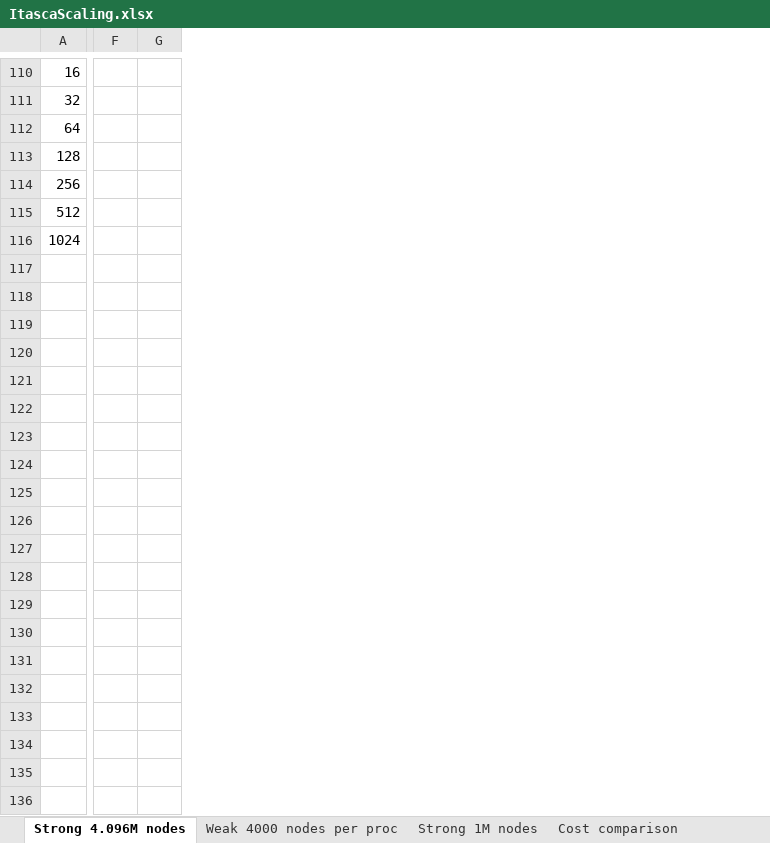
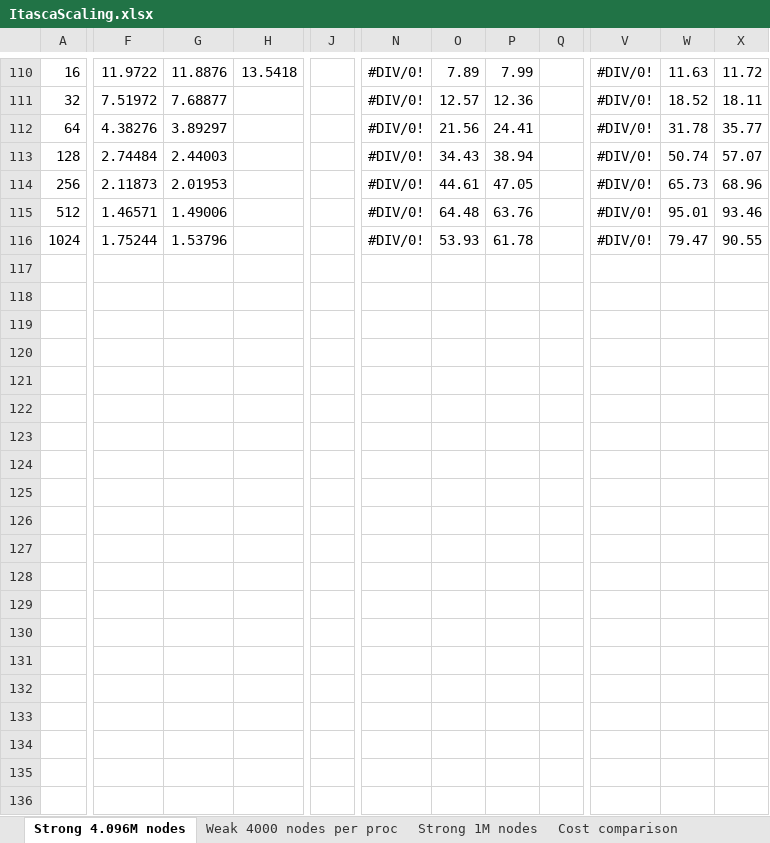
Before and after one commit to bollig/Karen, an Excel workbook: latex/performance_content/scaling/ItascaScaling.xlsx, sheet Strong 4.096M nodes, drawn as a sheet; only a part is shown, gaps mark what is left out; values as stored, in another font and other column widths than the file's, no borders; charts and pictures not drawn; removed rows and columns are numbered as before the commit, all else as after; rows hold the shown columns only; the diff covers the shown part only; the diff names each change by its address in the sheet, - before the commit and + after, or states it on an @@ line.

```diff
--- a/latex/performance_content/scaling/ItascaScaling.xlsx (sheet Strong 4.096M nodes)
+++ b/latex/performance_content/scaling/ItascaScaling.xlsx (sheet Strong 4.096M nodes)
-column F, empty
-column G, empty
+column F, rows 110-116: 11.9722 | 7.51972 | 4.38276 | 2.74484 | 2.11873 | 1.46571 | 1.75244
+column G, rows 110-116: 11.8876 | 7.68877 | 3.89297 | 2.44003 | 2.01953 | 1.49006 | 1.53796
+column H, row 110: 13.5418
+column J, empty
+column N, rows 110-116: all #DIV/0!
+column O, rows 110-116: 7.89 | 12.57 | 21.56 | 34.43 | 44.61 | 64.48 | 53.93
+column P, rows 110-116: 7.99 | 12.36 | 24.41 | 38.94 | 47.05 | 63.76 | 61.78
+column Q, empty
+column V, rows 110-116: all #DIV/0!
+column W, rows 110-116: 11.63 | 18.52 | 31.78 | 50.74 | 65.73 | 95.01 | 79.47
+column X, rows 110-116: 11.72 | 18.11 | 35.77 | 57.07 | 68.96 | 93.46 | 90.55
+row 117: (empty)
+row 118: (empty)
+row 119: (empty)
+row 120: (empty)
+row 121: (empty)
+row 122: (empty)
+row 123: (empty)
+row 124: (empty)
+row 125: (empty)
+row 126: (empty)
+row 127: (empty)
+row 128: (empty)
+row 129: (empty)
+row 130: (empty)
+row 131: (empty)
+row 132: (empty)
+row 133: (empty)
+row 134: (empty)
+row 135: (empty)
+row 136: (empty)
```
Also changed, not shown: 172 added rows, 3 removed rows, 1 removed column, 53 edited cells and cell formats elsewhere in this sheet, sheet Weak 4000 nodes per proc, sheet IMPI_vs_OMPI, sheet Strong 1M nodes, formulas that keep their value, charts or pictures, 14 other files.
